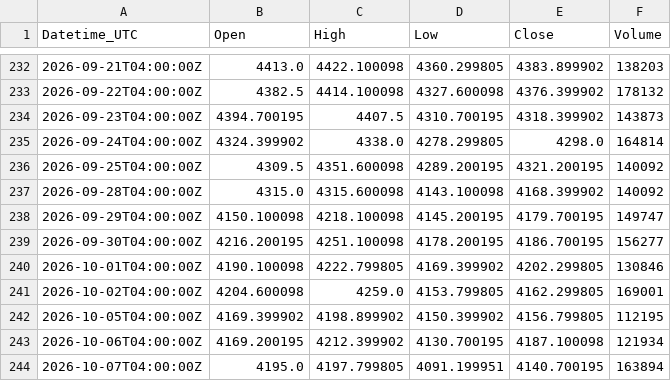
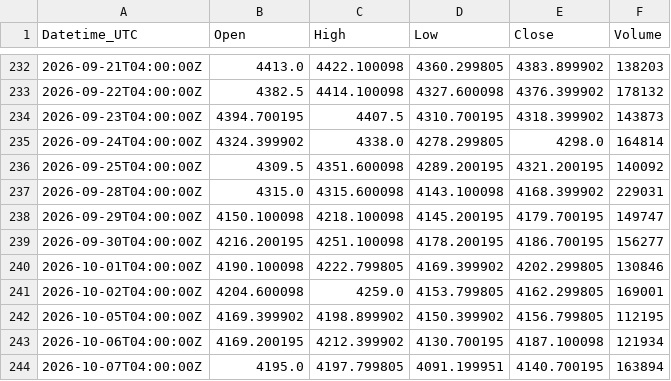
Before and after one commit to Kubula-xu/claude-finance-data, a CSV file: data/gold_1d.csv, drawn as a sheet; only a part is shown, gaps mark what is left out.

```diff
--- a/data/gold_1d.csv
+++ b/data/gold_1d.csv
@@ -236,3 +236,3 @@ Datetime_UTC,Open,High,Low,Close,Volume
 2026-09-25T04:00:00Z,4309.5,4351.600098,4289.200195,4321.200195,140092
-2026-09-28T04:00:00Z,4315.0,4315.600098,4143.100098,4168.399902,140092
+2026-09-28T04:00:00Z,4315.0,4315.600098,4143.100098,4168.399902,229031
 2026-09-29T04:00:00Z,4150.100098,4218.100098,4145.200195,4179.700195,149747
```
Also changed, not shown: data/ng_1d.csv, data/silver_1d.csv, 35 other files.
